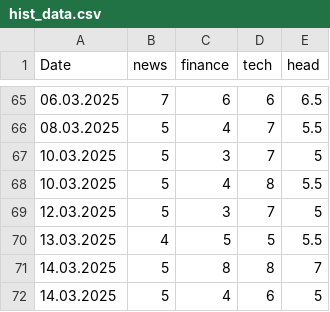
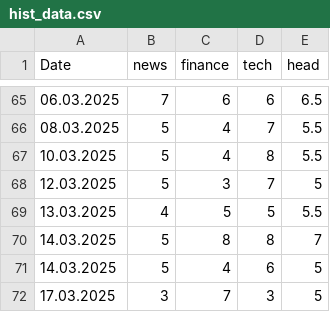
Before and after one commit to soerenml/agent, a CSV file: reports/hist_data.csv, drawn as a sheet; only a part is shown, gaps mark what is left out; the shorter side is filled out with more unchanged rows.

```diff
--- a/reports/hist_data.csv
+++ b/reports/hist_data.csv
@@ -66,3 +66,2 @@ Date,news,finance,tech,head
 08.03.2025,5,4,7,5.5
-10.03.2025,5,3,7,5
 10.03.2025,5,4,8,5.5
```
Also changed, not shown: 2 other files.
